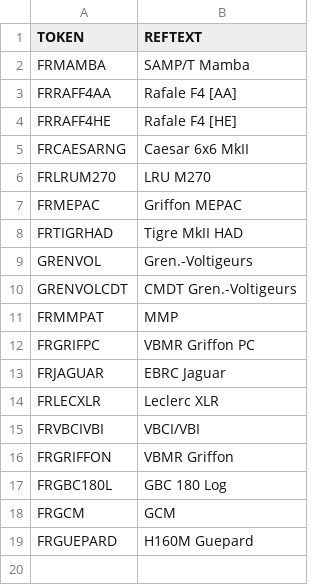
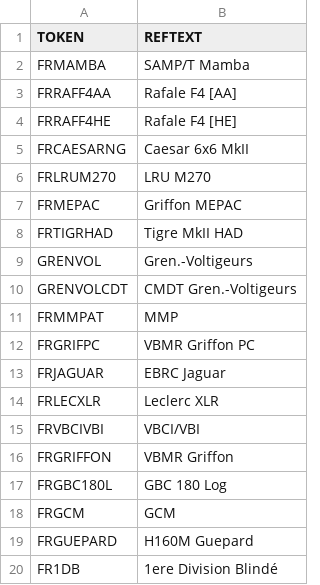
Before and after one commit to WARNEXT/WARNEXT, a CSV file: GameData/Gameplay/Unit/Names/UNITNAMES_WARNEXT.csv, drawn as a sheet.

Commit message:
[Feature][WIP]Added 1ere Division Blindé + Change the name for the customs names it was too long

```diff
--- a/GameData/Gameplay/Unit/Names/UNITNAMES_WARNEXT.csv
+++ b/GameData/Gameplay/Unit/Names/UNITNAMES_WARNEXT.csv
@@ -19 +19,2 @@
 "FRGUEPARD";"H160M Guepard"
+"FR1DB";"1ere Division Blindé"
```
Also changed, not shown: 8 other files.
